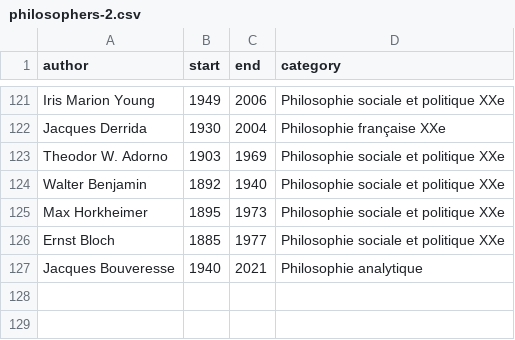
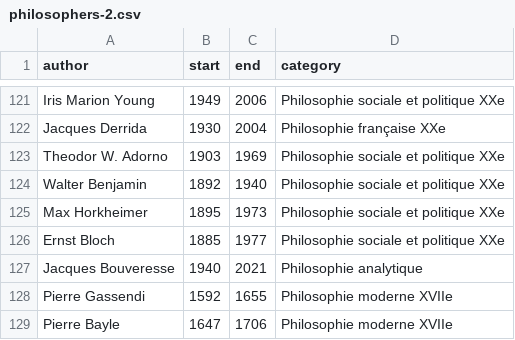
Before and after one commit to eyssette/frise-philo, a CSV file: data/philosophers-2.csv, drawn as a sheet; only a part is shown, gaps mark what is left out.

Commit message:
Update philosophers-2.csv

```diff
--- a/data/philosophers-2.csv
+++ b/data/philosophers-2.csv
@@ -127 +127,3 @@ Ernst Bloch,1885,1977,Philosophie sociale et politique XXe
 Jacques Bouveresse,1940,2021,Philosophie analytique
+Pierre Gassendi,1592,1655,Philosophie moderne XVIIe
+Pierre Bayle,1647,1706,Philosophie moderne XVIIe
```
